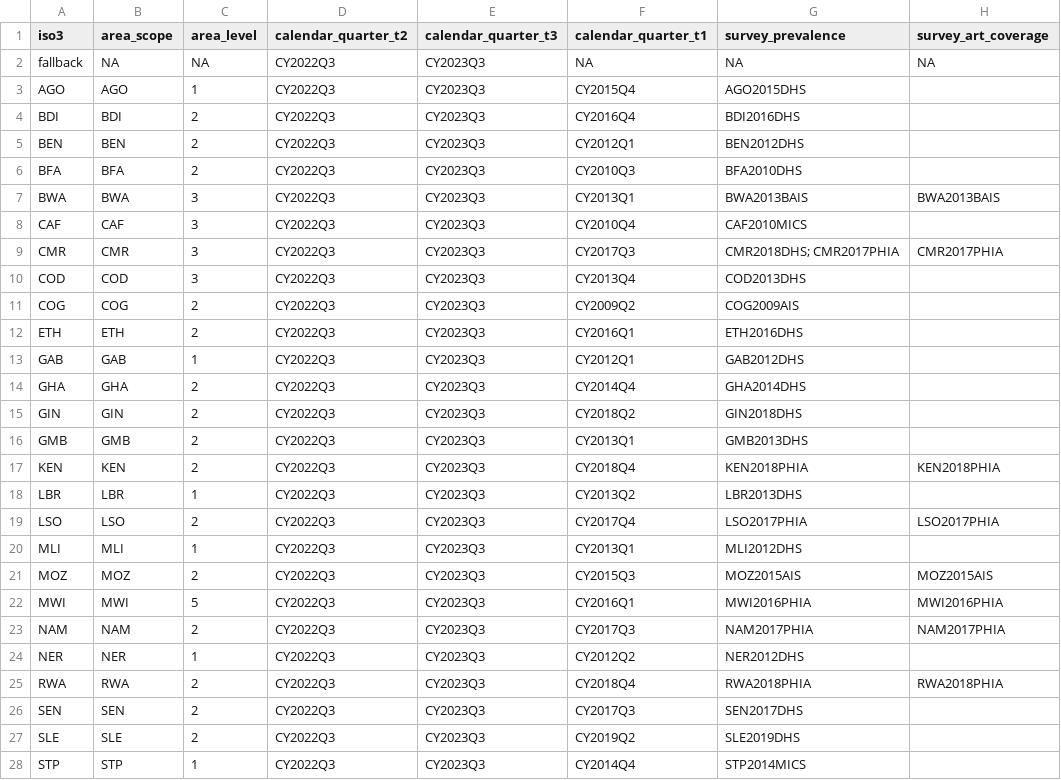
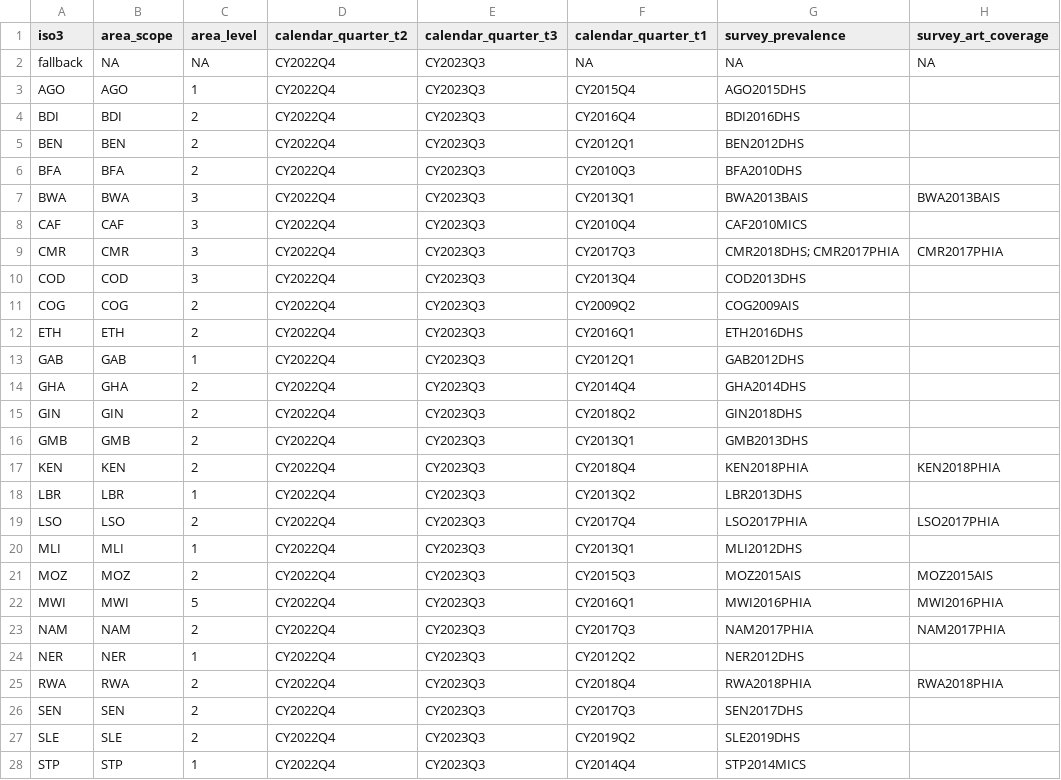
Before and after one commit to mrc-ide/naomi.options, a CSV file: inst/default_options.csv, drawn as a sheet; only a part is shown; the diff covers the shown part only; the diff names each change by its address in the sheet, - before the commit and + after, or states it on an @@ line.

Commit message:
Set quarter to generate estimates default to Dec 22

```diff
--- a/inst/default_options.csv
+++ b/inst/default_options.csv
-D2:D28 (calendar_quarter_t2): CY2022Q3
+D2:D28 (calendar_quarter_t2): CY2022Q4
```
Also changed, not shown: 10 edited cells elsewhere in this file, 1 other file.
